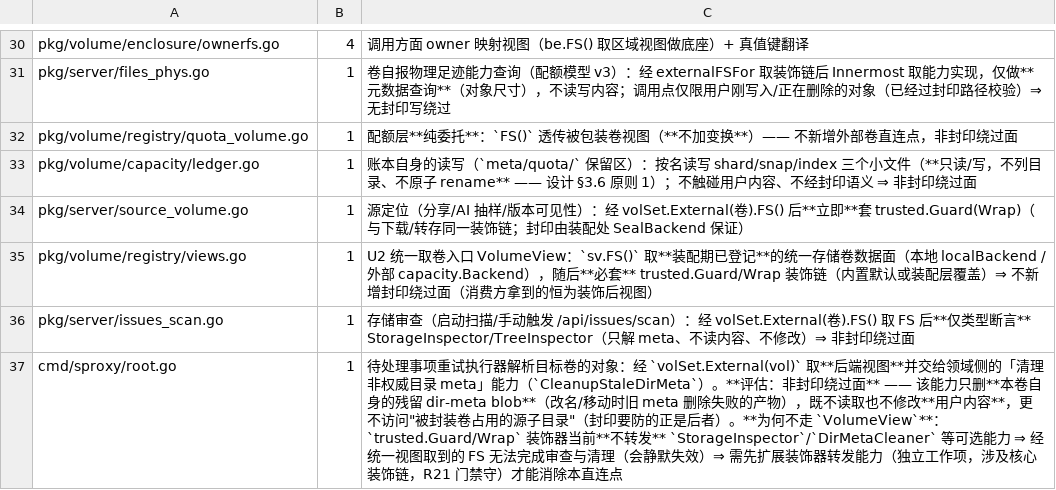
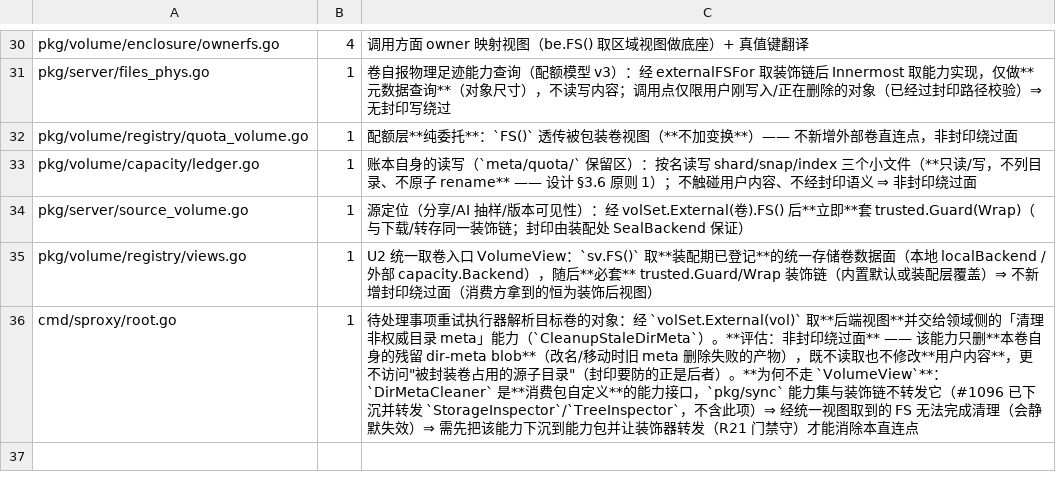
Before and after one commit to cocomhub/sproxy, a TSV file: internal/archcheck/external_fs_calls.tsv, drawn as a sheet; only a part is shown, gaps mark what is left out.

```diff
--- a/internal/archcheck/external_fs_calls.tsv
+++ b/internal/archcheck/external_fs_calls.tsv
@@ -35,3 +35,2 @@ pkg/server/source_volume.go	1	源定位（分享/AI 抽样/版本可见性）：
 pkg/volume/registry/views.go	1	U2 统一取卷入口 VolumeView：`sv.FS()` 取**装配期已登记**的统一存储卷数据面（本地 localBackend / 外部 capacity.Backend），随后**必套** trusted.Guard/Wrap 装饰链（内置默认或装配层覆盖）⇒ 不新增封印绕过面（消费方拿到的恒为装饰后视图）
-pkg/server/issues_scan.go	1	存储审查（启动扫描/手动触发 /api/issues/scan）：经 volSet.External(卷).FS() 取 FS 后**仅类型断言** StorageInspector/TreeInspector（只解 meta、不读内容、不修改）⇒ 非封印绕过面
-cmd/sproxy/root.go	1	待处理事项重试执行器解析目标卷的对象：经 `volSet.External(vol)` 取**后端视图**并交给领域侧的「清理非权威目录 meta」能力（`CleanupStaleDirMeta`）。**评估：非封印绕过面** —— 该能力只删**本卷自身的残留 dir-meta blob**（改名/移动时旧 meta 删除失败的产物），既不读取也不修改**用户内容**，更不访问"被封装卷占用的源子目录"（封印要防的正是后者）。**为何不走 `VolumeView`**：`trusted.Guard/Wrap` 装饰器当前**不转发** `StorageInspector`/`DirMetaCleaner` 等可选能力 ⇒ 经统一视图取到的 FS 无法完成审查与清理（会静默失效）⇒ 需先扩展装饰器转发能力（独立工作项，涉及核心装饰链，R21 门禁守）才能消除本直连点
+cmd/sproxy/root.go	1	待处理事项重试执行器解析目标卷的对象：经 `volSet.External(vol)` 取**后端视图**并交给领域侧的「清理非权威目录 meta」能力（`CleanupStaleDirMeta`）。**评估：非封印绕过面** —— 该能力只删**本卷自身的残留 dir-meta blob**（改名/移动时旧 meta 删除失败的产物），既不读取也不修改**用户内容**，更不访问"被封装卷占用的源子目录"（封印要防的正是后者）。**为何不走 `VolumeView`**：`DirMetaCleaner` 是**消费包自定义**的能力接口，`pkg/sync` 能力集与装饰链不转发它（#1096 已下沉并转发 `StorageInspector`/`TreeInspector`，不含此项）⇒ 经统一视图取到的 FS 无法完成清理（会静默失效）⇒ 需先把该能力下沉到能力包并让装饰器转发（R21 门禁守）才能消除本直连点
```
Also changed, not shown: 1 other file.
